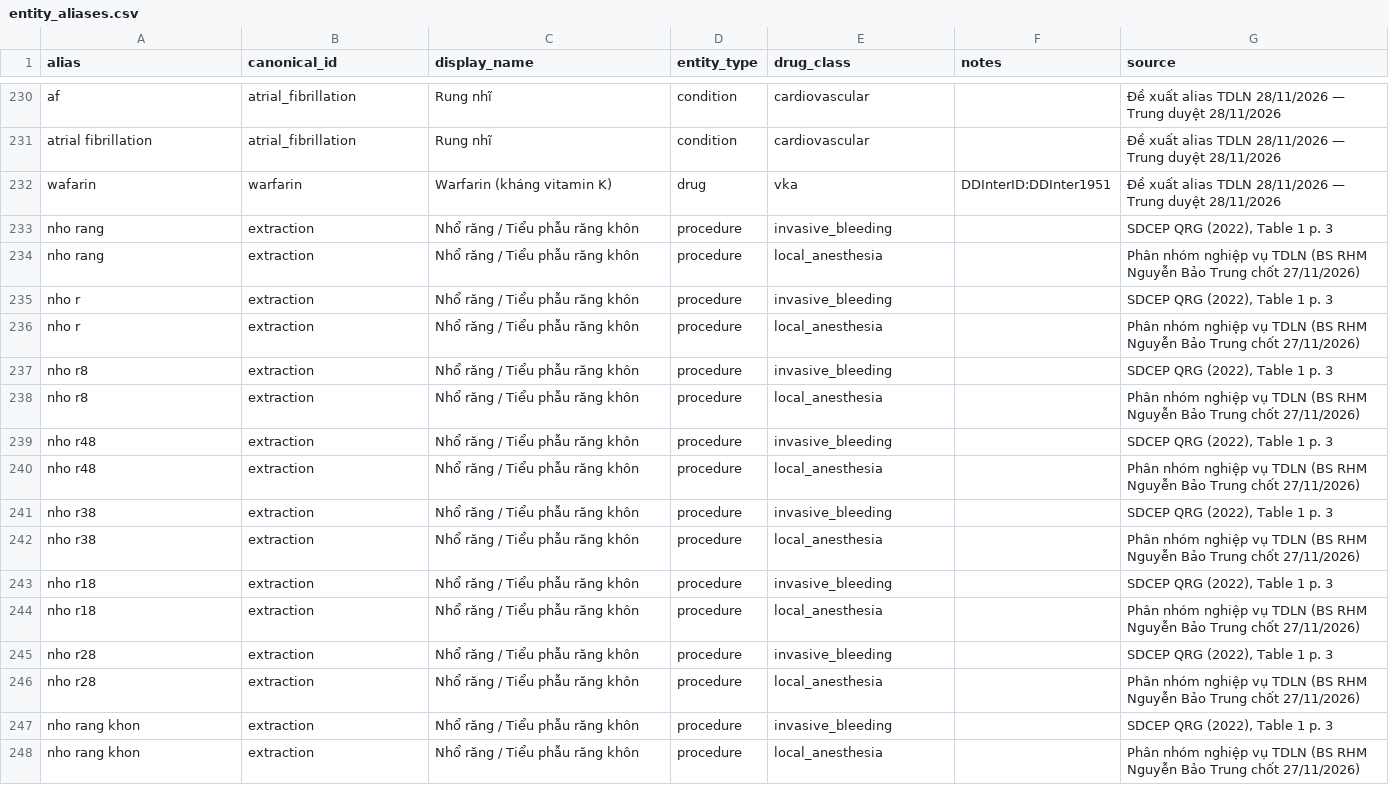
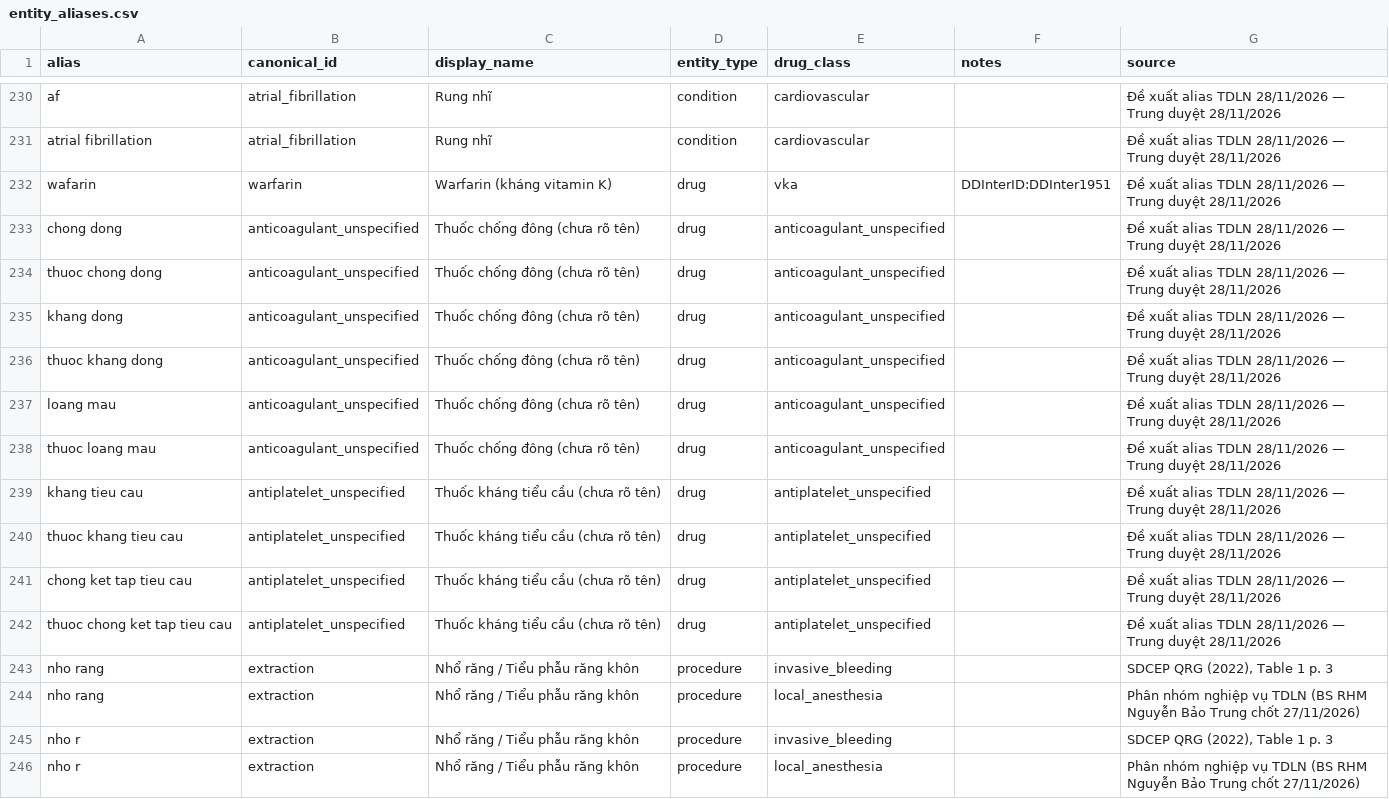
Before and after one commit to trungnb/K5-Day15-L3B-TDLN, a CSV file: data/entity_aliases.csv, drawn as a sheet; only a part is shown, gaps mark what is left out; the shorter side is filled out with more unchanged rows; the diff names each change by its address in the sheet, - before the commit and + after, or states it on an @@ line.

```diff
--- a/data/entity_aliases.csv
+++ b/data/entity_aliases.csv
+row 233: chong dong | anticoagulant_unspecified | Thuốc chống đông (chưa rõ tên) | drug | anticoagulant_unspecified |  | Đề xuất alias TDLN 28/11/2026 — Trung duyệt 28/11/2026
+row 234: thuoc chong dong | anticoagulant_unspecified | Thuốc chống đông (chưa rõ tên) | drug | anticoagulant_unspecified |  | Đề xuất alias TDLN 28/11/2026 — Trung duyệt 28/11/2026
+row 235: khang dong | anticoagulant_unspecified | Thuốc chống đông (chưa rõ tên) | drug | anticoagulant_unspecified |  | Đề xuất alias TDLN 28/11/2026 — Trung duyệt 28/11/2026
+row 236: thuoc khang dong | anticoagulant_unspecified | Thuốc chống đông (chưa rõ tên) | drug | anticoagulant_unspecified |  | Đề xuất alias TDLN 28/11/2026 — Trung duyệt 28/11/2026
+row 237: loang mau | anticoagulant_unspecified | Thuốc chống đông (chưa rõ tên) | drug | anticoagulant_unspecified |  | Đề xuất alias TDLN 28/11/2026 — Trung duyệt 28/11/2026
+row 238: thuoc loang mau | anticoagulant_unspecified | Thuốc chống đông (chưa rõ tên) | drug | anticoagulant_unspecified |  | Đề xuất alias TDLN 28/11/2026 — Trung duyệt 28/11/2026
+row 239: khang tieu cau | antiplatelet_unspecified | Thuốc kháng tiểu cầu (chưa rõ tên) | drug | antiplatelet_unspecified |  | Đề xuất alias TDLN 28/11/2026 — Trung duyệt 28/11/2026
+row 240: thuoc khang tieu cau | antiplatelet_unspecified | Thuốc kháng tiểu cầu (chưa rõ tên) | drug | antiplatelet_unspecified |  | Đề xuất alias TDLN 28/11/2026 — Trung duyệt 28/11/2026
+row 241: chong ket tap tieu cau | antiplatelet_unspecified | Thuốc kháng tiểu cầu (chưa rõ tên) | drug | antiplatelet_unspecified |  | Đề xuất alias TDLN 28/11/2026 — Trung duyệt 28/11/2026
+row 242: thuoc chong ket tap tieu cau | antiplatelet_unspecified | Thuốc kháng tiểu cầu (chưa rõ tên) | drug | antiplatelet_unspecified |  | Đề xuất alias TDLN 28/11/2026 — Trung duyệt 28/11/2026
```
Also changed, not shown: data/build/alias_specs.csv, data/clinical_risk_rules.csv, 8 other files.
